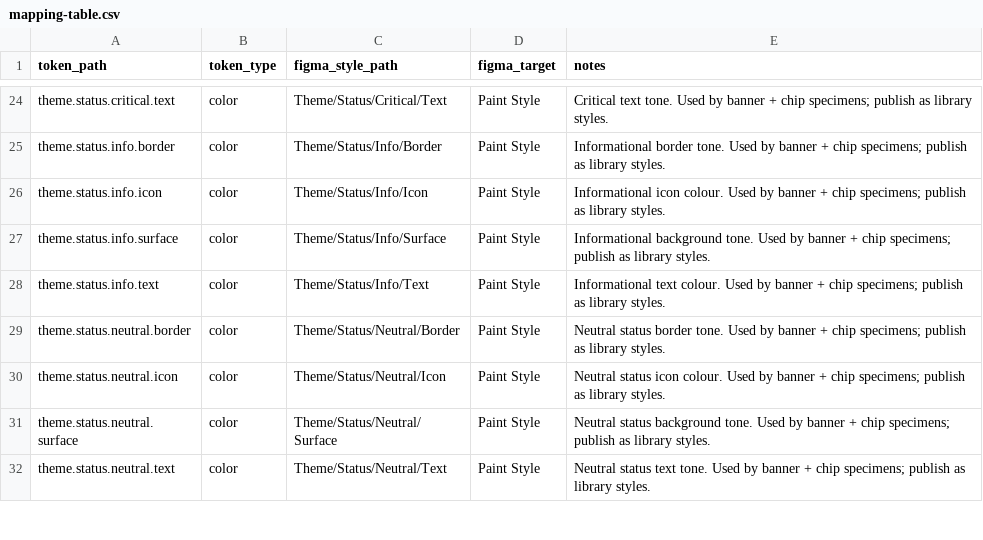
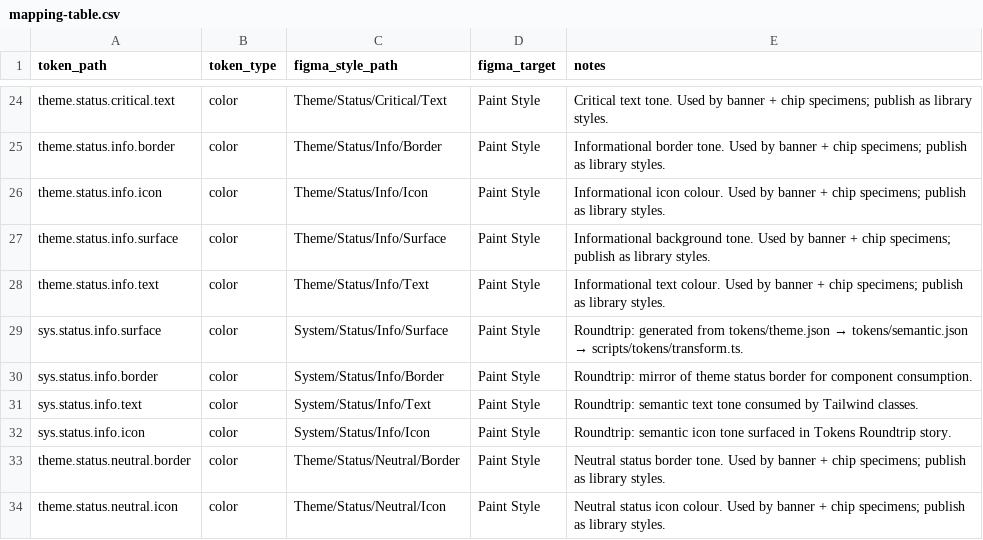
Before and after one commit to kneelinghorse/OODS-Foundry, a CSV file: docs/figma/mapping-table.csv, drawn as a sheet; only a part is shown, gaps mark what is left out; the shorter side is filled out with more unchanged rows.

Commit message:
Add tokens transform pipeline and validation guard

```diff
--- a/docs/figma/mapping-table.csv
+++ b/docs/figma/mapping-table.csv
@@ -28,2 +28,6 @@ theme.status.info.surface,color,Theme/Status/Info/Surface,Paint Style,Informatio
 theme.status.info.text,color,Theme/Status/Info/Text,Paint Style,Informational text colour. Used by banner + chip specimens; publish as library styles.
+sys.status.info.surface,color,System/Status/Info/Surface,Paint Style,Roundtrip: generated from tokens/theme.json → tokens/semantic.json → scripts/tokens/transform.ts.
+sys.status.info.border,color,System/Status/Info/Border,Paint Style,Roundtrip: mirror of theme status border for component consumption.
+sys.status.info.text,color,System/Status/Info/Text,Paint Style,Roundtrip: semantic text tone consumed by Tailwind classes.
+sys.status.info.icon,color,System/Status/Info/Icon,Paint Style,Roundtrip: semantic icon tone surfaced in Tokens Roundtrip story.
 theme.status.neutral.border,color,Theme/Status/Neutral/Border,Paint Style,Neutral status border tone. Used by banner + chip specimens; publish as library styles.
```
Also changed, not shown: 15 other files.
